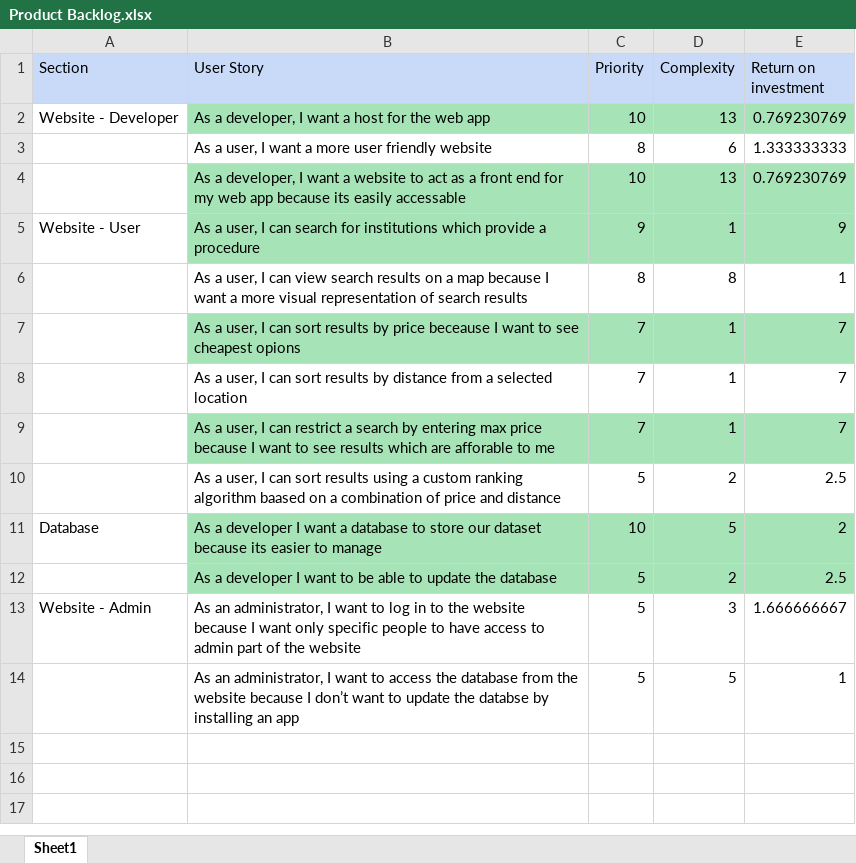
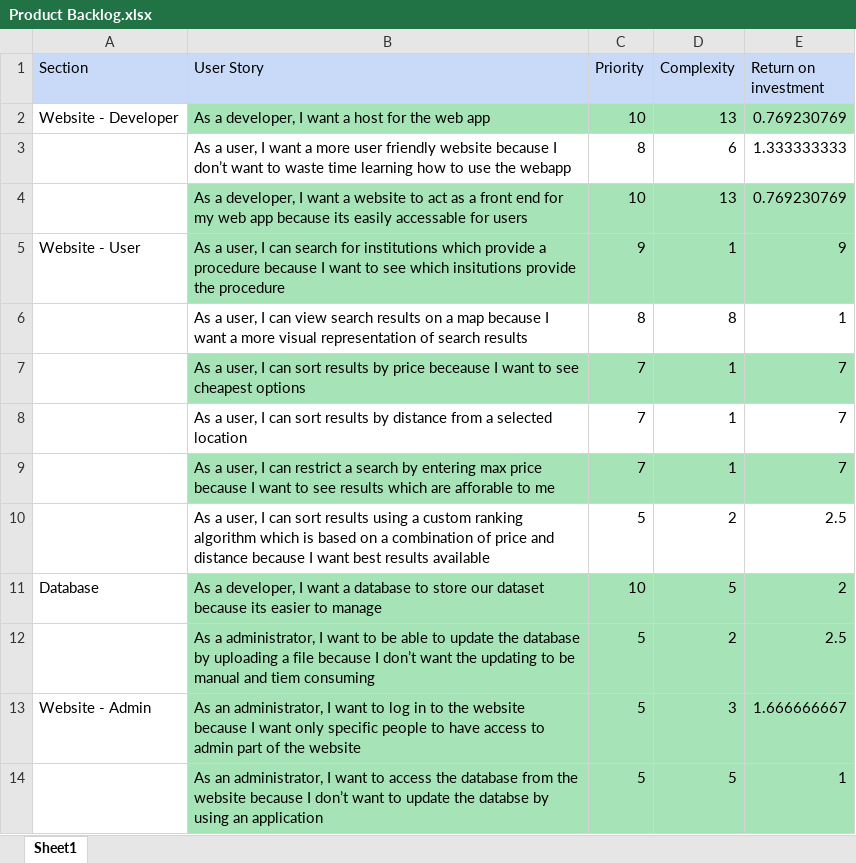
Before and after one commit to FraserEtchells/AgileGroup4, an Excel workbook: Product Backlog/Product Backlog.xlsx, sheet Sheet1, drawn as a sheet; values as stored, in another font and other column widths than the file's, no borders; the diff names each change by its address in the sheet, - before the commit and + after, or states it on an @@ line.

Commit message:
updated product backlog

```diff
--- a/Product Backlog/Product Backlog.xlsx (sheet Sheet1)
+++ b/Product Backlog/Product Backlog.xlsx (sheet Sheet1)
-B3 (User Story): …friendly website
+B3 (User Story): …friendly website because I don’t want to waste time learning how to use the webapp
-B4 (User Story): …easily accessable
+B4 (User Story): …easily accessable for users
-B5 (User Story): …a procedure
+B5 (User Story): …a procedure because I want to see which insitutions provide the procedure
-B7 (User Story): …see cheapest opions
+B7 (User Story): …see cheapest options
-B10 (User Story): …ranking algorithm baased on a combination of price and distance
+B10 (User Story): …ranking algorithm which is based on a combination of price and distance because I want best results available
-B11 (User Story): As a developer I want…
+B11 (User Story): As a developer, I want…
-B12 (User Story): As a developer I want to be able to update the database
+B12 (User Story): As a administrator, I want to be able to update the database by uploading a file because I don’t want the updating to be manual and tiem consuming
-B13:E14 fill: none
+B13:E14 fill: #A6E4B7
-B14 (User Story): …databse by installing an app
+B14 (User Story): …databse by using an application
```
